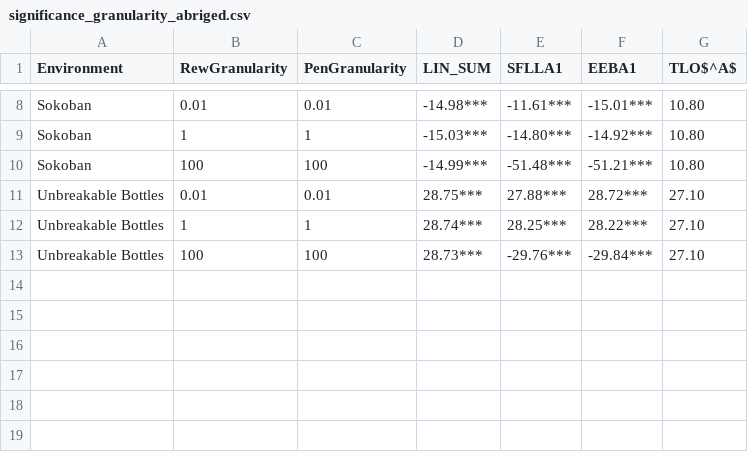
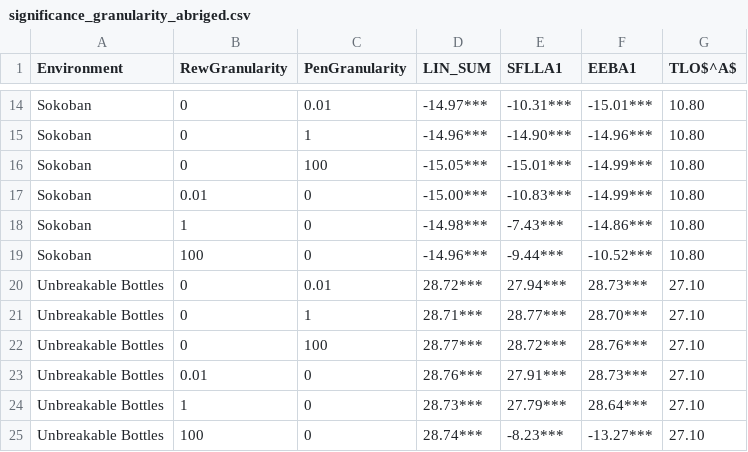
Before and after one commit to bjsmith/multi-objective-value-aggregation, a CSV file: output/tables/significance_granularity_abriged.csv, drawn as a sheet; only a part is shown, gaps mark what is left out; addresses are those after the commit; the diff covers the shown part only; the diff names each change by its address in the sheet, - before the commit and + after, or states it on an @@ line.

```diff
--- a/output/tables/significance_granularity_abriged.csv
+++ b/output/tables/significance_granularity_abriged.csv
-B14 (RewGranularity): 0.01
+B14 (RewGranularity): 0
-D14 (LIN_SUM): -14.98***
+D14 (LIN_SUM): -14.97***
-E14 (SFLLA1): -11.61***
+E14 (SFLLA1): -10.31***
-B15 (RewGranularity): 1
+B15 (RewGranularity): 0
-D15 (LIN_SUM): -15.03***
+D15 (LIN_SUM): -14.96***
-E15 (SFLLA1): -14.80***
+E15 (SFLLA1): -14.90***
-F15 (EEBA1): -14.92***
+F15 (EEBA1): -14.96***
+row 16: Sokoban | 0 | 100 | -15.05*** | -15.01*** | -14.99*** | 10.80
+row 17: Sokoban | 0.01 | 0 | -15.00*** | -10.83*** | -14.99*** | 10.80
+row 18: Sokoban | 1 | 0 | -14.98*** | -7.43*** | -14.86*** | 10.80
-C19 (PenGranularity): 100
+C19 (PenGranularity): 0
-D19 (LIN_SUM): -14.99***
+D19 (LIN_SUM): -14.96***
-E19 (SFLLA1): -51.48***
+E19 (SFLLA1): -9.44***
-F19 (EEBA1): -51.21***
+F19 (EEBA1): -10.52***
-B20 (RewGranularity): 0.01
+B20 (RewGranularity): 0
-D20 (LIN_SUM): 28.75***
+D20 (LIN_SUM): 28.72***
-E20 (SFLLA1): 27.88***
+E20 (SFLLA1): 27.94***
-F20 (EEBA1): 28.72***
+F20 (EEBA1): 28.73***
-B21 (RewGranularity): 1
+B21 (RewGranularity): 0
-D21 (LIN_SUM): 28.74***
+D21 (LIN_SUM): 28.71***
-E21 (SFLLA1): 28.25***
+E21 (SFLLA1): 28.77***
-F21 (EEBA1): 28.22***
+F21 (EEBA1): 28.70***
-B22 (RewGranularity): 100
+B22 (RewGranularity): 0
-D22 (LIN_SUM): 28.73***
+D22 (LIN_SUM): 28.77***
-E22 (SFLLA1): -29.76***
+E22 (SFLLA1): 28.72***
-F22 (EEBA1): -29.84***
+F22 (EEBA1): 28.76***
+row 23: Unbreakable Bottles | 0.01 | 0 | 28.76*** | 27.91*** | 28.73*** | 27.10
+row 24: Unbreakable Bottles | 1 | 0 | 28.73*** | 27.79*** | 28.64*** | 27.10
+row 25: Unbreakable Bottles | 100 | 0 | 28.74*** | -8.23*** | -13.27*** | 27.10
```
Also changed, not shown: 6 added rows and 24 edited cells elsewhere in this file, 2 other files.
